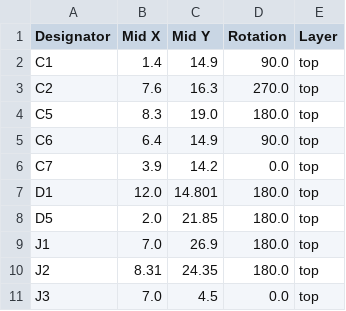
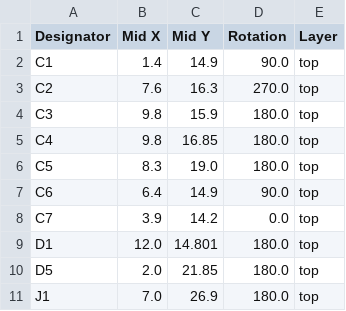
Before and after one commit to revk/Tasmotizer-PCB, a CSV file: PCB/Tas3/production/positions.csv, drawn as a sheet; only a part is shown; the shorter side is filled out with more unchanged rows.

```diff
--- a/PCB/Tas3/production/positions.csv
+++ b/PCB/Tas3/production/positions.csv
@@ -3,2 +3,4 @@ C1,1.4,14.9,90.0,top
 C2,7.6,16.3,270.0,top
+C3,9.8,15.9,180.0,top
+C4,9.8,16.85,180.0,top
 C5,8.3,19.0,180.0,top
```
Also changed, not shown: PCB/Tas3/production/bom.csv, 5 other files.
